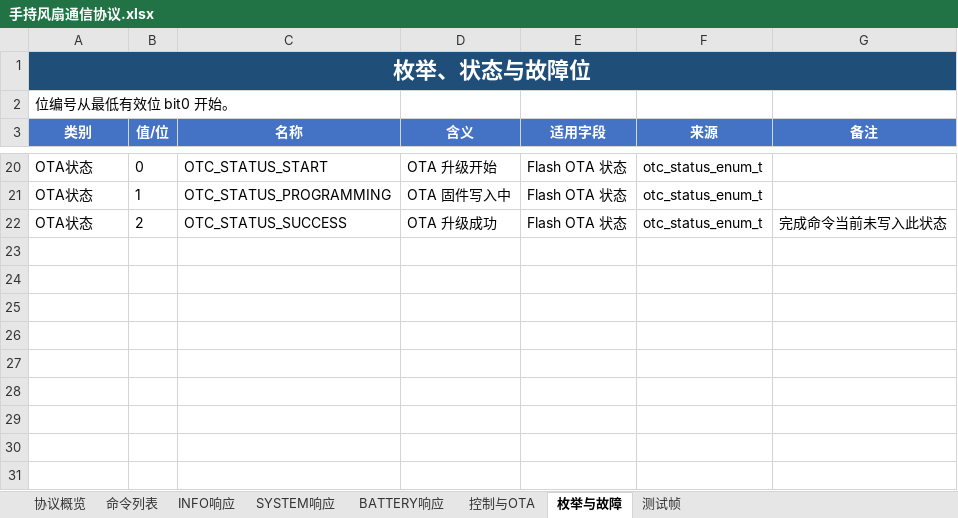
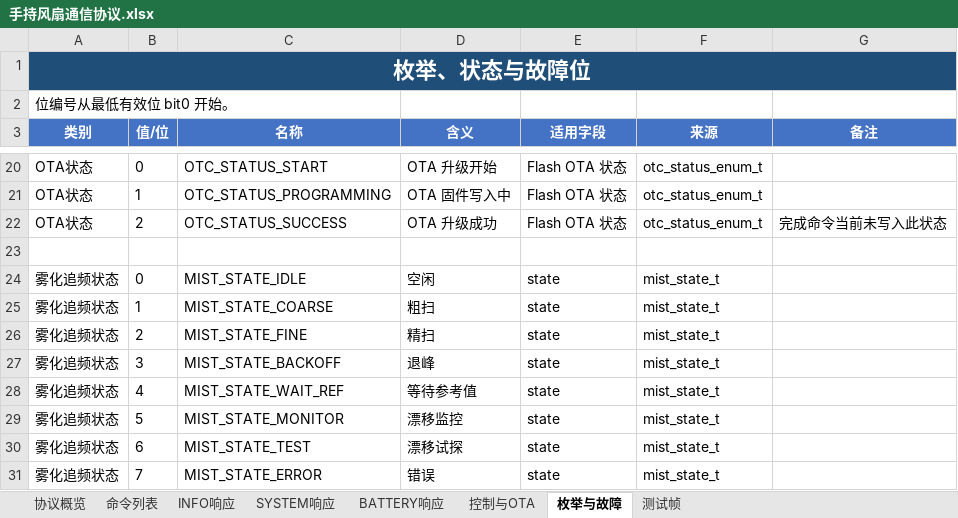
Before and after one commit to c6c6c6c/BA-Handheld-Fan-Gen2, an Excel workbook: Doc/手持风扇通信协议.xlsx, sheet 枚举与故障, drawn as a sheet; only a part is shown, gaps mark what is left out; values as stored, in another font and other column widths than the file's, no borders; the diff names each change by its address in the sheet, - before the commit and + after, or states it on an @@ line.

```diff
--- a/Doc/手持风扇通信协议.xlsx (sheet 枚举与故障)
+++ b/Doc/手持风扇通信协议.xlsx (sheet 枚举与故障)
+row 23: (empty)
+row 24: 雾化追频状态 | 0 | MIST_STATE_IDLE | 空闲 | state | mist_state_t
+row 25: 雾化追频状态 | 1 | MIST_STATE_COARSE | 粗扫 | state | mist_state_t
+row 26: 雾化追频状态 | 2 | MIST_STATE_FINE | 精扫 | state | mist_state_t
+row 27: 雾化追频状态 | 3 | MIST_STATE_BACKOFF | 退峰 | state | mist_state_t
+row 28: 雾化追频状态 | 4 | MIST_STATE_WAIT_REF | 等待参考值 | state | mist_state_t
+row 29: 雾化追频状态 | 5 | MIST_STATE_MONITOR | 漂移监控 | state | mist_state_t
+row 30: 雾化追频状态 | 6 | MIST_STATE_TEST | 漂移试探 | state | mist_state_t
+row 31: 雾化追频状态 | 7 | MIST_STATE_ERROR | 错误 | state | mist_state_t
```
Also changed, not shown: sheet 控制与OTA, sheet INFO响应, sheet 命令列表, sheet 测试帧, sheet SYSTEM响应, sheet 协议概览, 19 other files.
